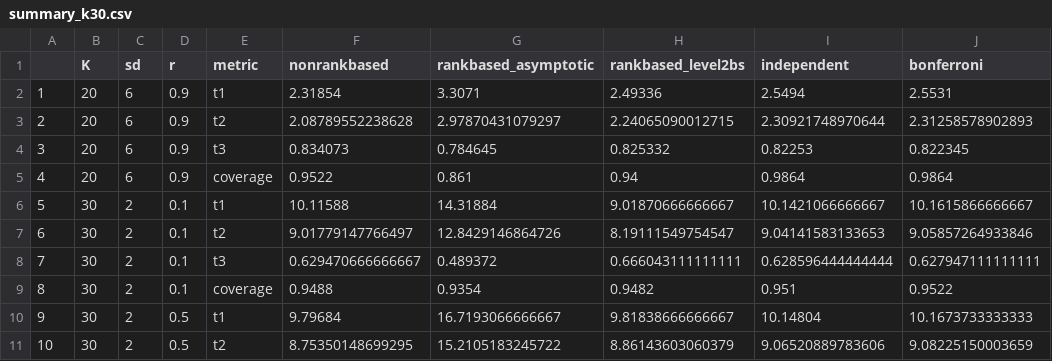
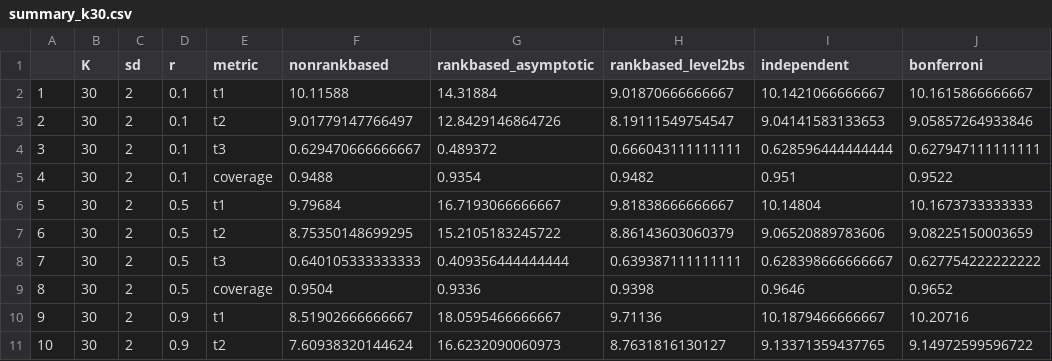
Before and after one commit to ShaineRosewel/ranking-project, a CSV file: simulation_results/summaries/summary_k30.csv, drawn as a sheet; only a part is shown; the shorter side is filled out with more unchanged rows; removed rows and columns are numbered as before the commit, all else as after; the diff names each change by its address in the sheet, - before the commit and + after, or states it on an @@ line.

```diff
--- a/simulation_results/summaries/summary_k30.csv
+++ b/simulation_results/summaries/summary_k30.csv
-row 2: 1 | 20 | 6 | 0.9 | t1 | 2.31854 | 3.3071 | 2.49336 | 2.5494 | 2.5531
-row 3: 2 | 20 | 6 | 0.9 | t2 | 2.08789552238628 | 2.97870431079297 | 2.24065090012715 | 2.30921748970644 | 2.31258578902893
-row 4: 3 | 20 | 6 | 0.9 | t3 | 0.834073 | 0.784645 | 0.825332 | 0.82253 | 0.822345
-row 5: 4 | 20 | 6 | 0.9 | coverage | 0.9522 | 0.861 | 0.94 | 0.9864 | 0.9864
@@ column A renumbered from row 2 down @@
```
Also changed, not shown: simulation_results/summaries/summary_k20.csv.
